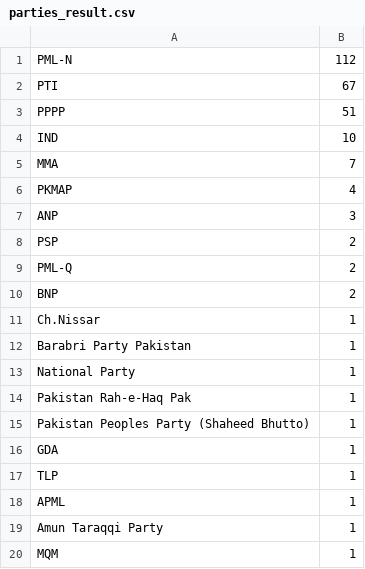
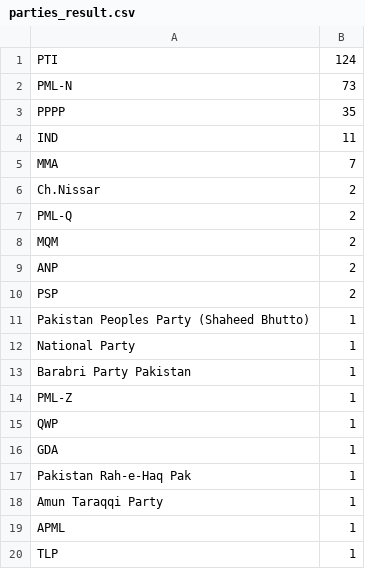
Before and after one commit to awaisrauf/GE2018, a CSV file: election_prediction/results/parties_result.csv, drawn as a sheet.

```diff
--- a/election_prediction/results/parties_result.csv
+++ b/election_prediction/results/parties_result.csv
@@ -1,20 +1,20 @@
-PML-N,112
-PTI,67
-PPPP,51
-IND,10
+PTI,124
+PML-N,73
+PPPP,35
+IND,11
 MMA,7
-PKMAP,4
-ANP,3
+Ch.Nissar,2
+PML-Q,2
+MQM,2
+ANP,2
 PSP,2
-PML-Q,2
-BNP,2
-Ch.Nissar,1
+Pakistan Peoples Party (Shaheed Bhutto),1
+National Party,1
 Barabri Party Pakistan,1
-National Party,1
+PML-Z,1
+QWP,1
+GDA,1
 Pakistan Rah-e-Haq Pak,1
-Pakistan Peoples Party (Shaheed Bhutto),1
-GDA,1
+Amun Taraqqi Party,1
+APML,1
 TLP,1
-APML,1
-Amun Taraqqi Party,1
-MQM,1
```
Also changed, not shown: election_prediction/results/result_party.csv, 11 other files.
